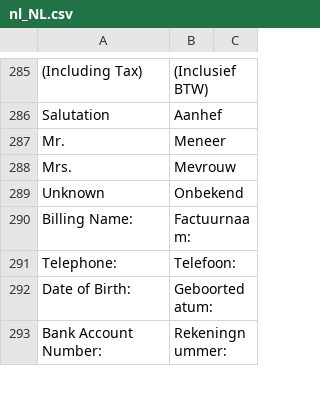
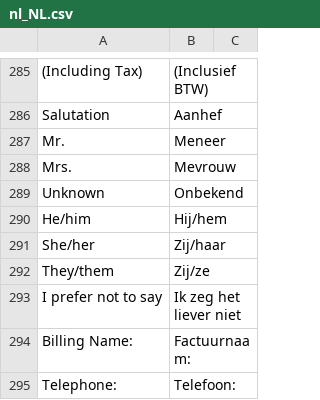
Before and after one commit to jissereitsma/buckaroo-magento2, a CSV file: i18n/nl_NL.csv, drawn as a sheet; only a part is shown, gaps mark what is left out; the shorter side is filled out with more unchanged rows; the diff names each change by its address in the sheet, - before the commit and + after, or states it on an @@ line.

```diff
--- a/i18n/nl_NL.csv
+++ b/i18n/nl_NL.csv
+row 290: He/him | Hij/hem
+row 291: She/her | Zij/haar
+row 292: They/them | Zij/ze
+row 293: I prefer not to say | Ik zeg het liever niet
```
Also changed, not shown: 29 other files.
